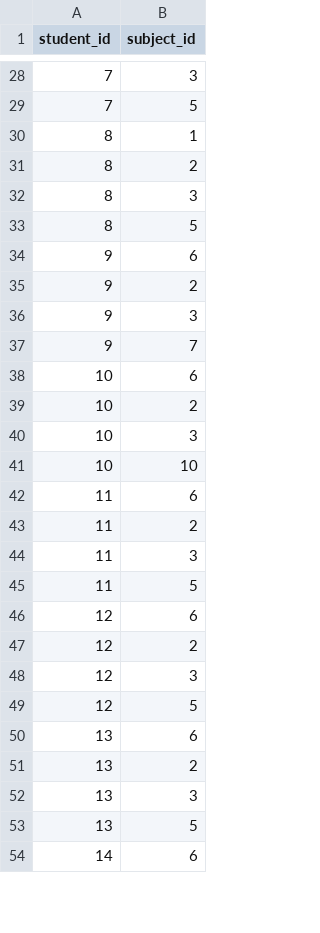
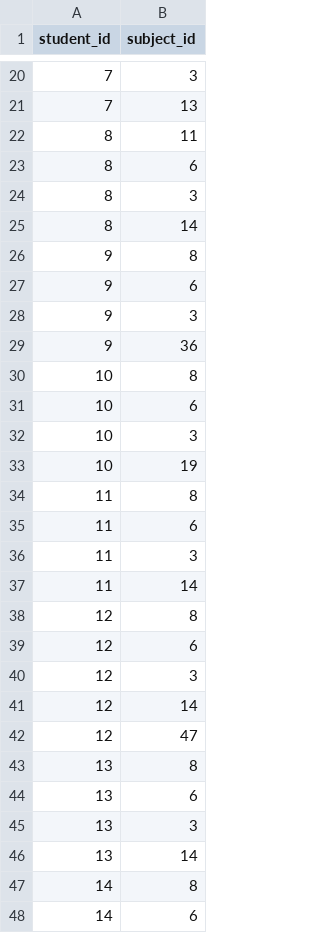
Before and after one commit to Yik-Wee/CapstoneProject, a CSV file: database/csv_data/student_subject.csv, drawn as a sheet; only a part is shown, gaps mark what is left out; the diff covers the shown part only.

Commit message:
Update student-subject `subject_id`s & db

```diff
--- a/database/csv_data/student_subject.csv
+++ b/database/csv_data/student_subject.csv
@@ -28,27 +20,29 @@ student_id,subject_id
 7,3
-7,5
-8,1
-8,2
+7,13
+8,11
+8,6
 8,3
-8,5
+8,14
+9,8
 9,6
-9,2
 9,3
-9,7
+9,36
+10,8
 10,6
-10,2
 10,3
-10,10
+10,19
+11,8
 11,6
-11,2
 11,3
-11,5
+11,14
+12,8
 12,6
-12,2
 12,3
-12,5
+12,14
+12,47
+13,8
 13,6
-13,2
 13,3
-13,5
+13,14
+14,8
 14,6
```
Also changed, not shown: 3 added rows, 38 removed rows and 18 edited cells elsewhere in this file, 1 other file.
